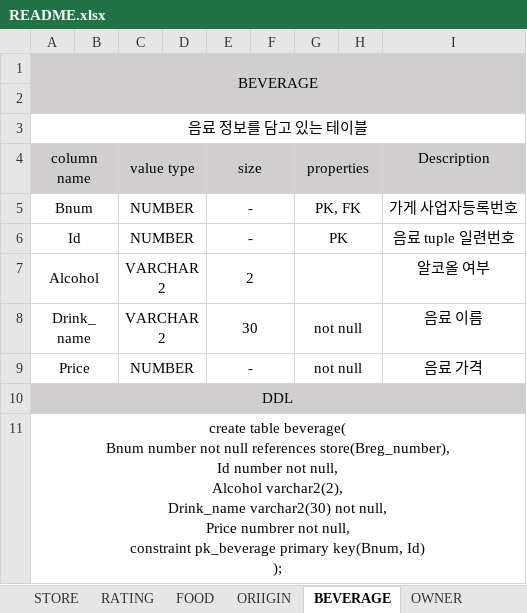
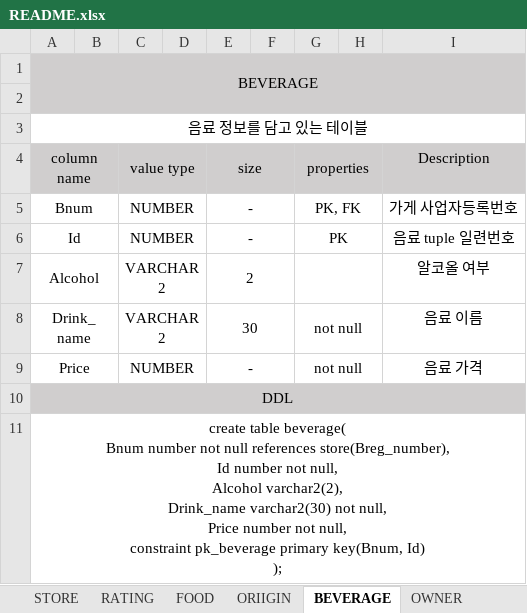
Before and after one commit to JoDongHyuen/KNUDB-20212, an Excel workbook: phase2/README.xlsx, sheet BEVERAGE, drawn as a sheet; values as stored, in another font and other column widths than the file's, no borders; ↵ is a line break in a cell; the diff names each change by its address in the sheet, - before the commit and + after, or states it on an @@ line.

Commit message:
Update README.xlsx
Fix DDL

```diff
--- a/phase2/README.xlsx (sheet BEVERAGE)
+++ b/phase2/README.xlsx (sheet BEVERAGE)
-A11 (column name): …null, ↵ Price numbrer not null,…
+A11 (column name): …null, ↵ Price number not null,…
```
